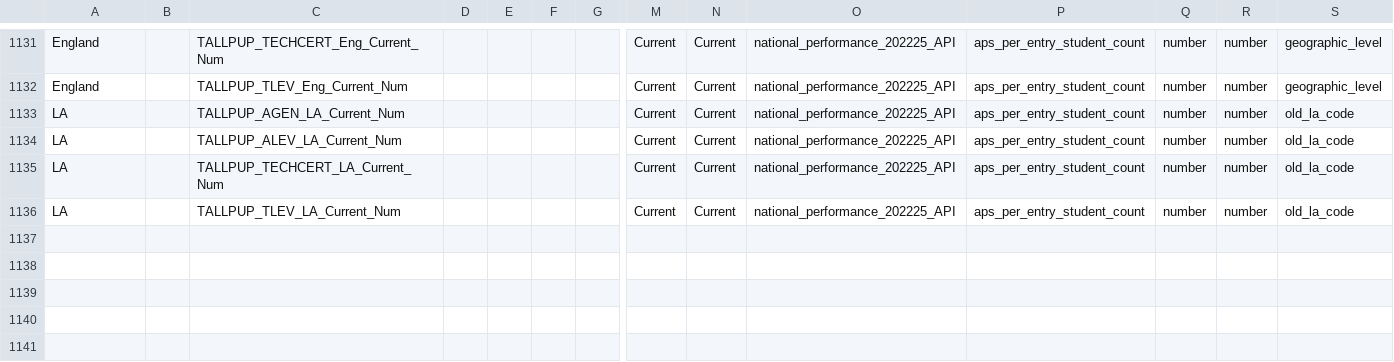
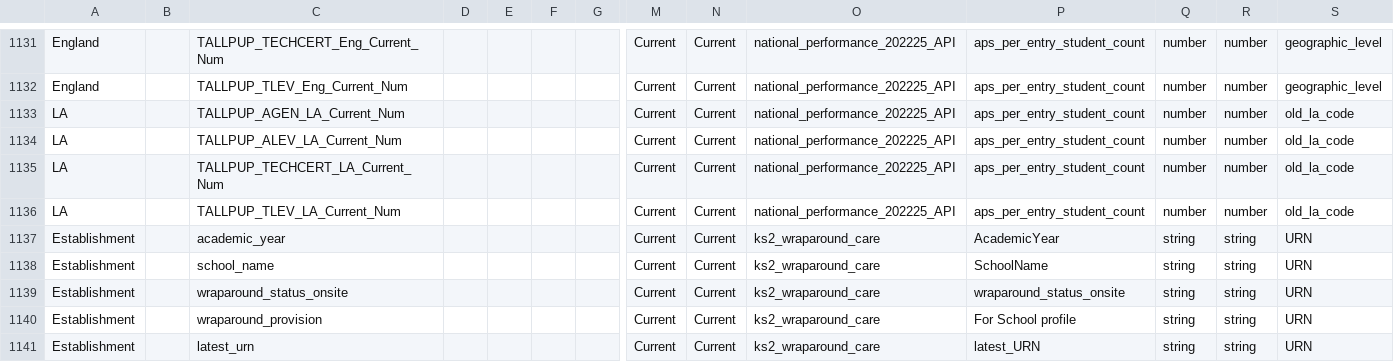
Before and after one commit to DFE-Digital/sap-public, a CSV file: SAPData/DataMap/datamap.csv, drawn as a sheet; only a part is shown, gaps mark what is left out; rows hold the shown columns only; the diff names each change by its address in the sheet, - before the commit and + after, or states it on an @@ line.

Commit message:
Feature/780 ks2 wraparound care datapipeline (#461)
# Description


https://trello.com/c/rUTb93Y2/780-1b-add-wraparound-care-data-to-datapipeline

- [ x ] New feature (non-breaking change which adds functionality)

# How Has This Been Tested?

Manual verification of database objects

```diff
--- a/SAPData/DataMap/datamap.csv
+++ b/SAPData/DataMap/datamap.csv
+row 1137: Establishment |  | academic_year |  |  |  |  | Current | Current | ks2_wraparound_care | AcademicYear | string | string | URN
+row 1138: Establishment |  | school_name |  |  |  |  | Current | Current | ks2_wraparound_care | SchoolName | string | string | URN
+row 1139: Establishment |  | wraparound_status_onsite |  |  |  |  | Current | Current | ks2_wraparound_care | wraparound_status_onsite | string | string | URN
+row 1140: Establishment |  | wraparound_provision |  |  |  |  | Current | Current | ks2_wraparound_care | For School profile | string | string | URN
+row 1141: Establishment |  | latest_urn |  |  |  |  | Current | Current | ks2_wraparound_care | latest_URN | string | string | URN
```
Also changed, not shown: 4 other files.
